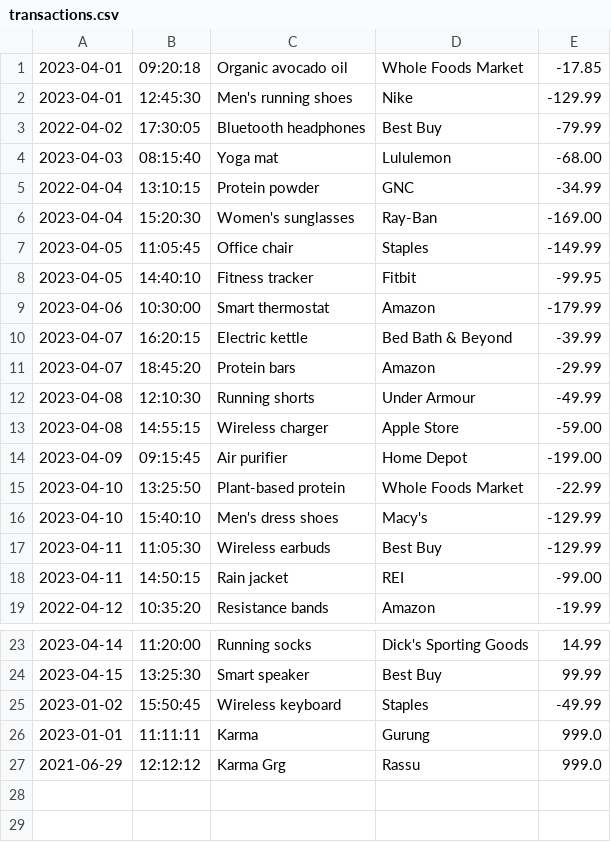
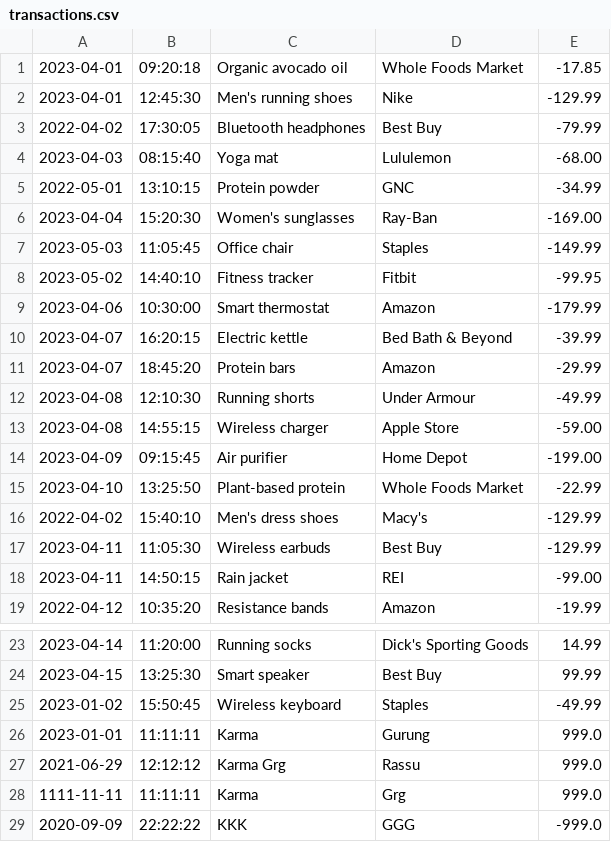
Before and after one commit to grgkarma45/AccountingLedger, a CSV file: transactions.csv, drawn as a sheet; only a part is shown, gaps mark what is left out.

```diff
--- a/transactions.csv
+++ b/transactions.csv
@@ -4,6 +4,6 @@
 2023-04-03|08:15:40|Yoga mat|Lululemon|-68.00
-2022-04-04|13:10:15|Protein powder|GNC|-34.99
+2022-05-01|13:10:15|Protein powder|GNC|-34.99
 2023-04-04|15:20:30|Women's sunglasses|Ray-Ban|-169.00
-2023-04-05|11:05:45|Office chair|Staples|-149.99
-2023-04-05|14:40:10|Fitness tracker|Fitbit|-99.95
+2023-05-03|11:05:45|Office chair|Staples|-149.99
+2023-05-02|14:40:10|Fitness tracker|Fitbit|-99.95
 2023-04-06|10:30:00|Smart thermostat|Amazon|-179.99
@@ -15,3 +15,3 @@
 2023-04-10|13:25:50|Plant-based protein|Whole Foods Market|-22.99
-2023-04-10|15:40:10|Men's dress shoes|Macy's|-129.99
+2022-04-02|15:40:10|Men's dress shoes|Macy's|-129.99
 2023-04-11|11:05:30|Wireless earbuds|Best Buy|-129.99
@@ -27 +27,3 @@
 2021-06-29|12:12:12|Karma Grg|Rassu|999.0
+1111-11-11|11:11:11|Karma|Grg|999.0
+2020-09-09|22:22:22|KKK|GGG|-999.0
```
Also changed, not shown: 2 other files.
